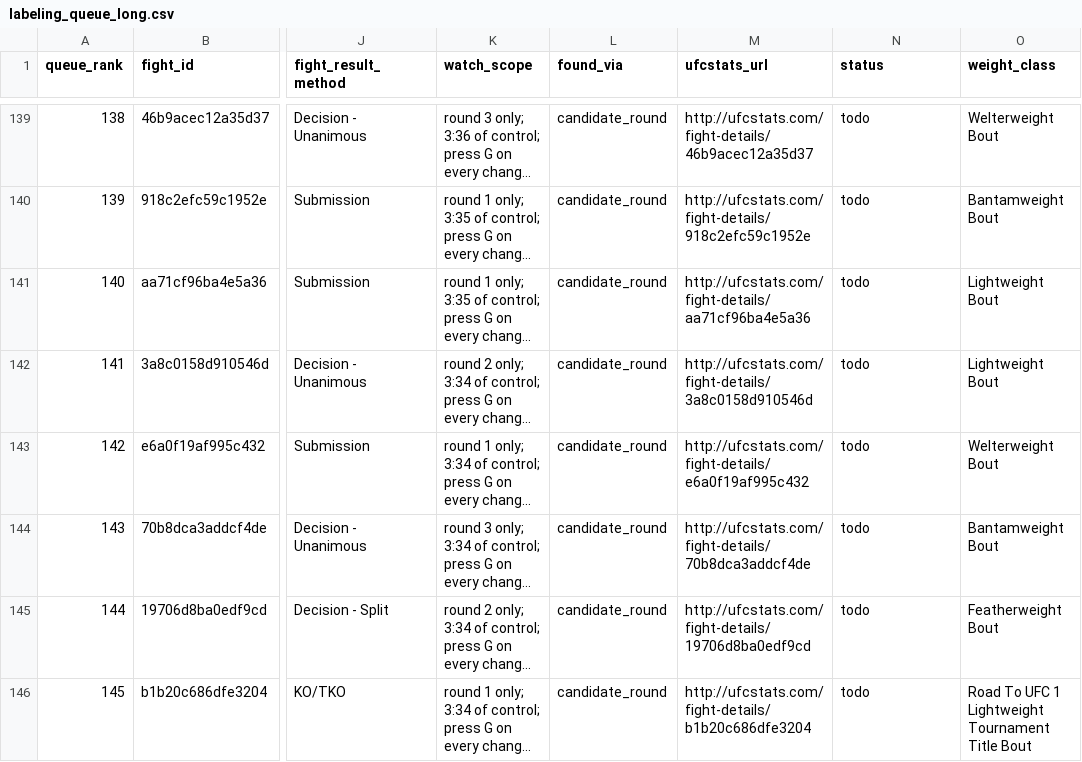
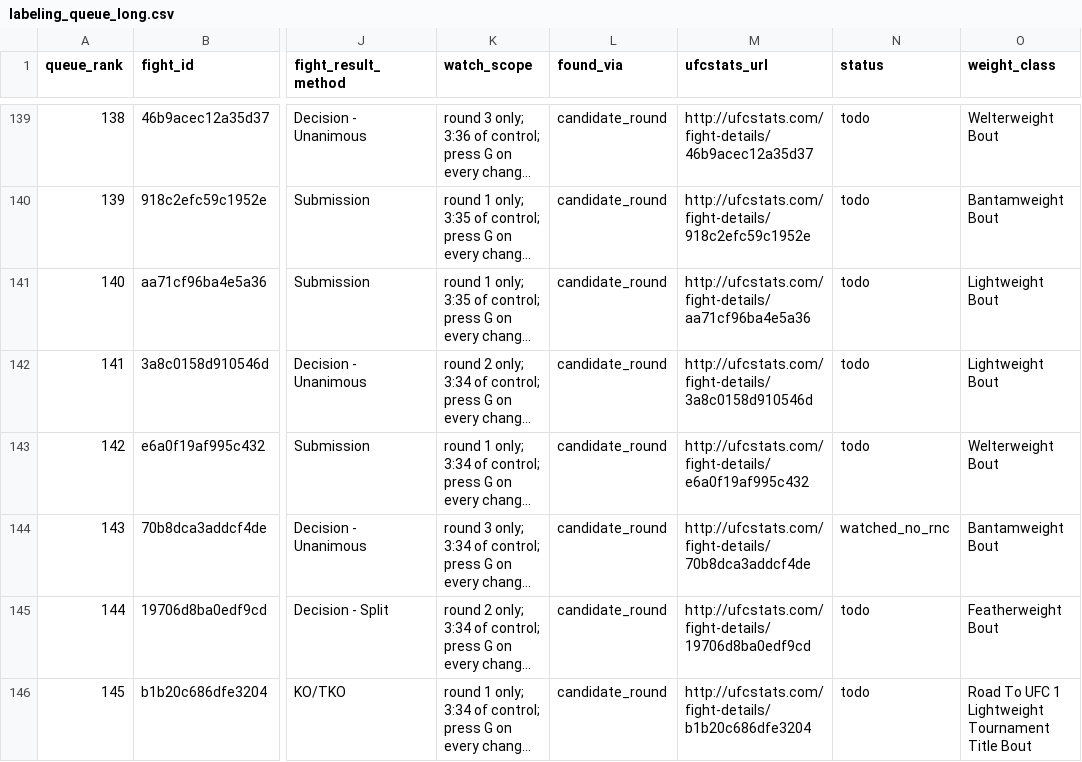
Before and after one commit to NathanielBierig/RNCV, a CSV file: phase3_labels/labeling_queue_long.csv, drawn as a sheet; only a part is shown, gaps mark what is left out; long unchanged cells end in …; the diff names each change by its address in the sheet, - before the commit and + after, or states it on an @@ line.

```diff
--- a/phase3_labels/labeling_queue_long.csv
+++ b/phase3_labels/labeling_queue_long.csv
-N144 (status): todo
+N144 (status): watched_no_rnc
```
Also changed, not shown: phase3_labels/labels.csv, 1 other file.
